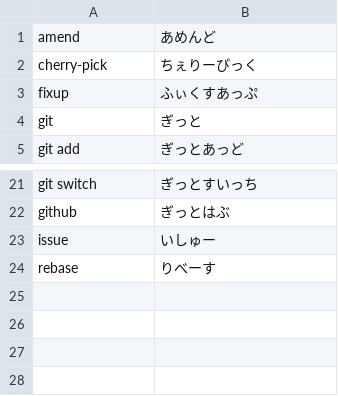
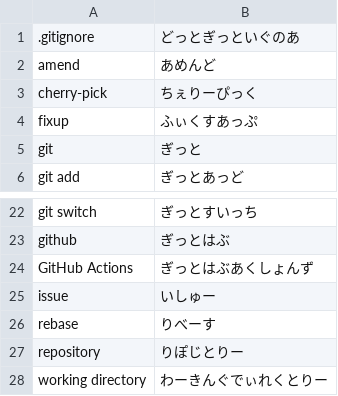
Before and after one commit to pokutuna/dictionary.vcf, a CSV file: dictionaries/tool-git.csv, drawn as a sheet; only a part is shown, gaps mark what is left out; the diff names each change by its address in the sheet, - before the commit and + after, or states it on an @@ line.

```diff
--- a/dictionaries/tool-git.csv
+++ b/dictionaries/tool-git.csv
+row 1: .gitignore | どっとぎっといぐのあ
+row 24: GitHub Actions | ぎっとはぶあくしょんず
+row 27: repository | りぽじとりー
+row 28: working directory | わーきんぐでぃれくとりー
```
Also changed, not shown: dictionaries/lang-python.csv, dictionaries/lib-react.csv, 13 other files.
